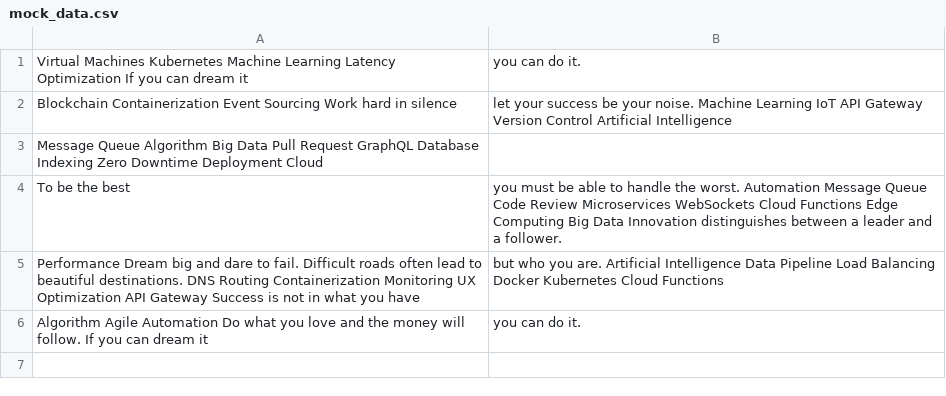
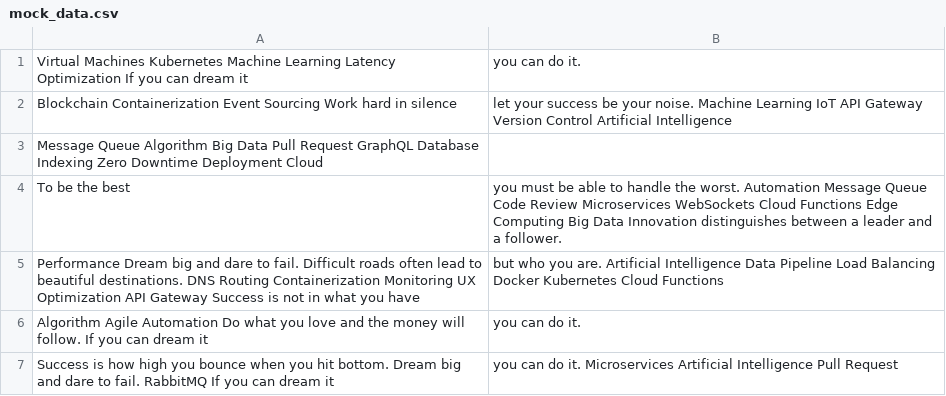
Before and after one commit to yak-lawns/Charlen80, a CSV file: resources/mock_data.csv, drawn as a sheet; the diff names each change by its address in the sheet, - before the commit and + after, or states it on an @@ line.

Commit message:
Updated resources

```diff
--- a/resources/mock_data.csv
+++ b/resources/mock_data.csv
+row 7: Success is how high you bounce when you hit bottom. Dream big and dare to fail. RabbitMQ If you can dream it | you can do it. Microservices Artificial Intelligence Pull Request
```
Also changed, not shown: 2 other files.
